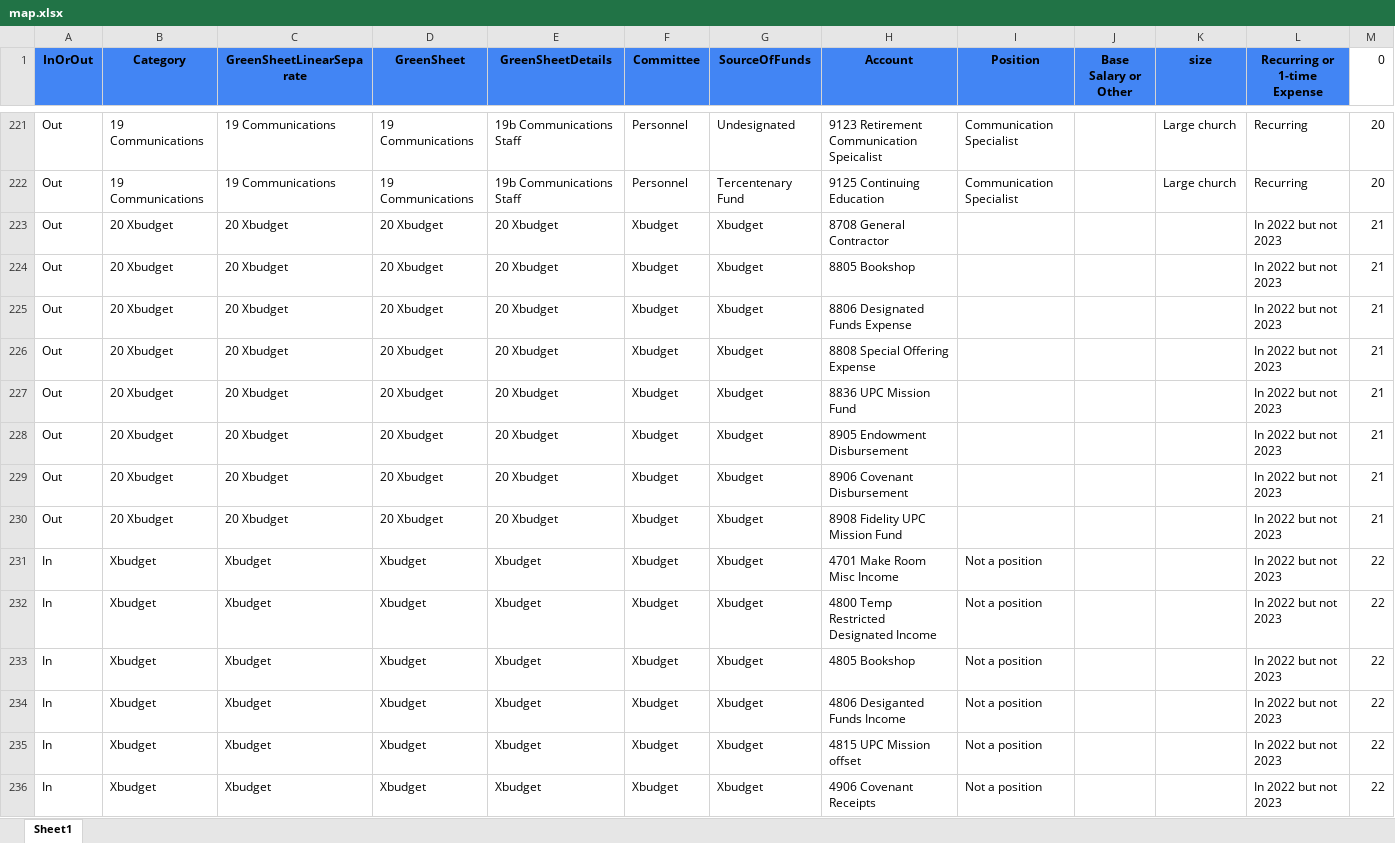
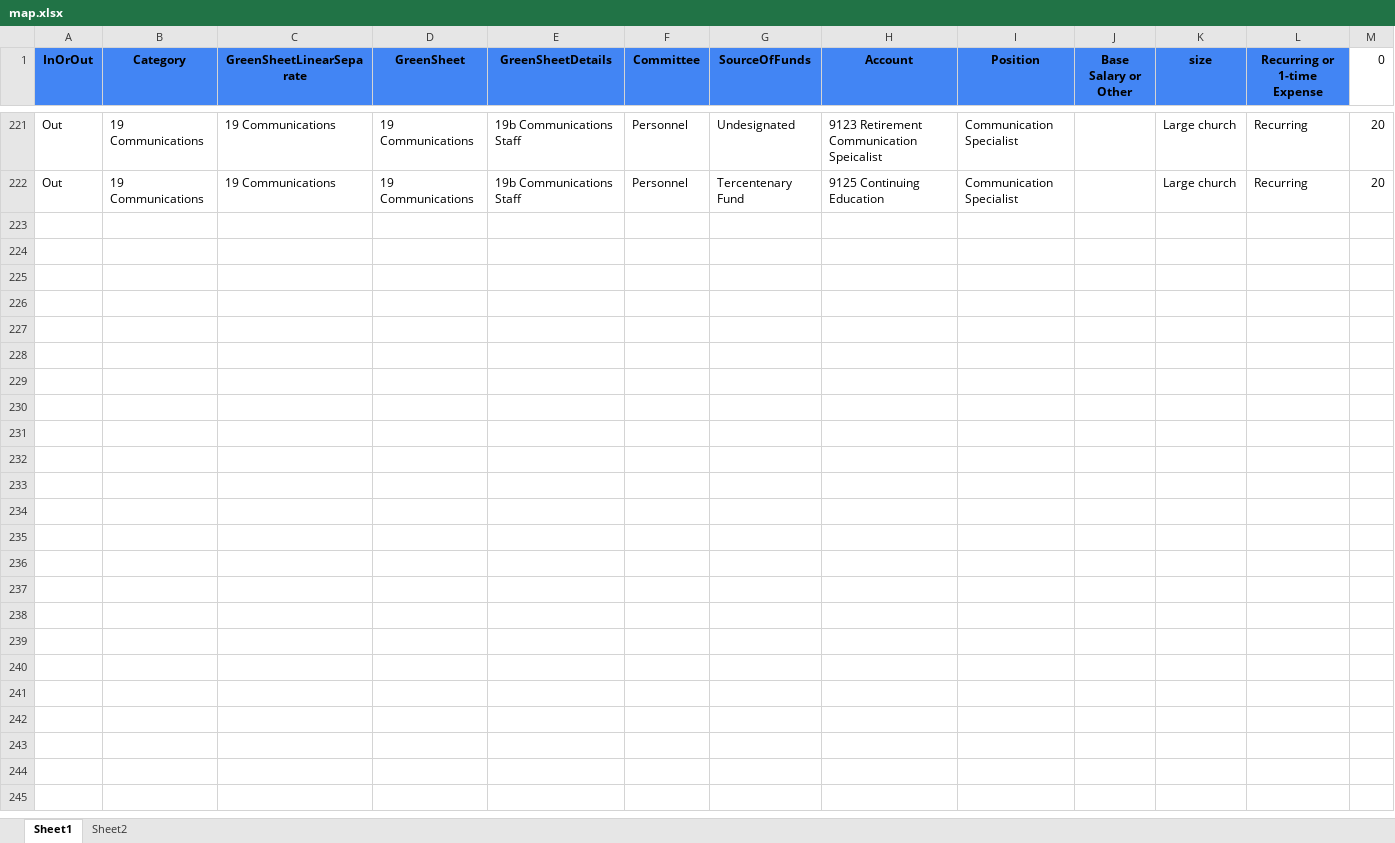
Before and after one commit to dhjelmar/budget, an Excel workbook: input_files/map.xlsx, sheet Sheet1, drawn as a sheet; only a part is shown, gaps mark what is left out; values as stored, in another font and other column widths than the file's, no borders; conditional formats not drawn; the diff names each change by its address in the sheet, - before the commit and + after, or states it on an @@ line.

Commit message:
moved Xbudget lines from Sheet1 to Sheet2 where they will not be used

```diff
--- a/input_files/map.xlsx (sheet Sheet1)
+++ b/input_files/map.xlsx (sheet Sheet1)
+sheet tab: Sheet2
-row 223: Out | 20 Xbudget | 20 Xbudget | 20 Xbudget | 20 Xbudget | Xbudget | Xbudget | 8708 General Contractor |  |  |  | In 2022 but not 2023 | 21
-row 224: Out | 20 Xbudget | 20 Xbudget | 20 Xbudget | 20 Xbudget | Xbudget | Xbudget | 8805 Bookshop |  |  |  | In 2022 but not 2023 | 21
-row 225: Out | 20 Xbudget | 20 Xbudget | 20 Xbudget | 20 Xbudget | Xbudget | Xbudget | 8806 Designated Funds Expense |  |  |  | In 2022 but not 2023 | 21
-row 226: Out | 20 Xbudget | 20 Xbudget | 20 Xbudget | 20 Xbudget | Xbudget | Xbudget | 8808 Special Offering Expense |  |  |  | In 2022 but not 2023 | 21
-row 227: Out | 20 Xbudget | 20 Xbudget | 20 Xbudget | 20 Xbudget | Xbudget | Xbudget | 8836 UPC Mission Fund |  |  |  | In 2022 but not 2023 | 21
-row 228: Out | 20 Xbudget | 20 Xbudget | 20 Xbudget | 20 Xbudget | Xbudget | Xbudget | 8905 Endowment Disbursement |  |  |  | In 2022 but not 2023 | 21
-row 229: Out | 20 Xbudget | 20 Xbudget | 20 Xbudget | 20 Xbudget | Xbudget | Xbudget | 8906 Covenant Disbursement |  |  |  | In 2022 but not 2023 | 21
-row 230: Out | 20 Xbudget | 20 Xbudget | 20 Xbudget | 20 Xbudget | Xbudget | Xbudget | 8908 Fidelity UPC Mission Fund |  |  |  | In 2022 but not 2023 | 21
-row 231: In | Xbudget | Xbudget | Xbudget | Xbudget | Xbudget | Xbudget | 4701 Make Room Misc Income | Not a position |  |  | In 2022 but not 2023 | 22
-row 232: In | Xbudget | Xbudget | Xbudget | Xbudget | Xbudget | Xbudget | 4800 Temp Restricted Designated Income | Not a position |  |  | In 2022 but not 2023 | 22
-row 233: In | Xbudget | Xbudget | Xbudget | Xbudget | Xbudget | Xbudget | 4805 Bookshop | Not a position |  |  | In 2022 but not 2023 | 22
-row 234: In | Xbudget | Xbudget | Xbudget | Xbudget | Xbudget | Xbudget | 4806 Desiganted Funds Income | Not a position |  |  | In 2022 but not 2023 | 22
-row 235: In | Xbudget | Xbudget | Xbudget | Xbudget | Xbudget | Xbudget | 4815 UPC Mission offset | Not a position |  |  | In 2022 but not 2023 | 22
-row 236: In | Xbudget | Xbudget | Xbudget | Xbudget | Xbudget | Xbudget | 4906 Covenant Receipts | Not a position |  |  | In 2022 but not 2023 | 22
```
